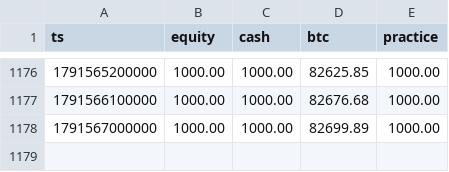
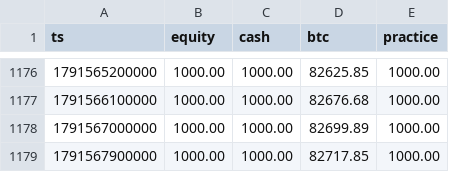
Before and after one commit to EricsonArt/ai-trading-bot, a CSV file: data/equity.csv, drawn as a sheet; only a part is shown, gaps mark what is left out.

```diff
--- a/data/equity.csv
+++ b/data/equity.csv
@@ -1178 +1178,2 @@ ts,equity,cash,btc,practice
 1791567000000,1000.00,1000.00,82699.89,1000.00
+1791567900000,1000.00,1000.00,82717.85,1000.00
```
Also changed, not shown: 2 other files.
